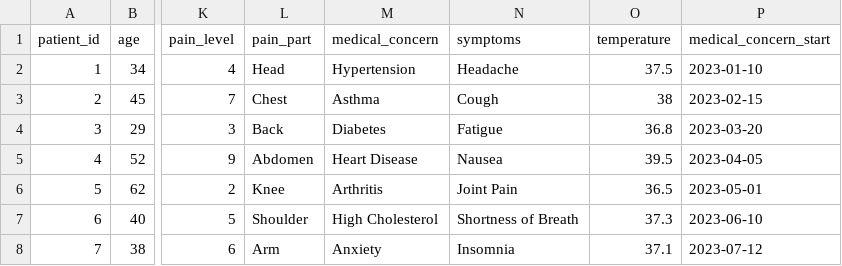
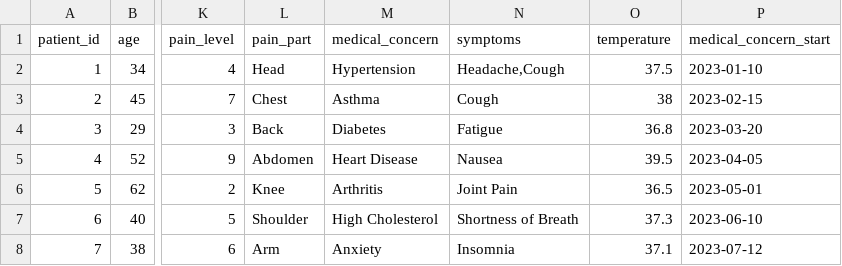
Before and after one commit to rjoshcastillo/ainnovice-hackaton, a CSV file: src/data/patient_historical_data.csv, drawn as a sheet; only a part is shown, gaps mark what is left out; the diff names each change by its address in the sheet, - before the commit and + after, or states it on an @@ line.

Commit message:
split each symptoms string and get unique value

```diff
--- a/src/data/patient_historical_data.csv
+++ b/src/data/patient_historical_data.csv
-N2 (symptoms): Headache
+N2 (symptoms): Headache,Cough
```
Also changed, not shown: 4 other files.
